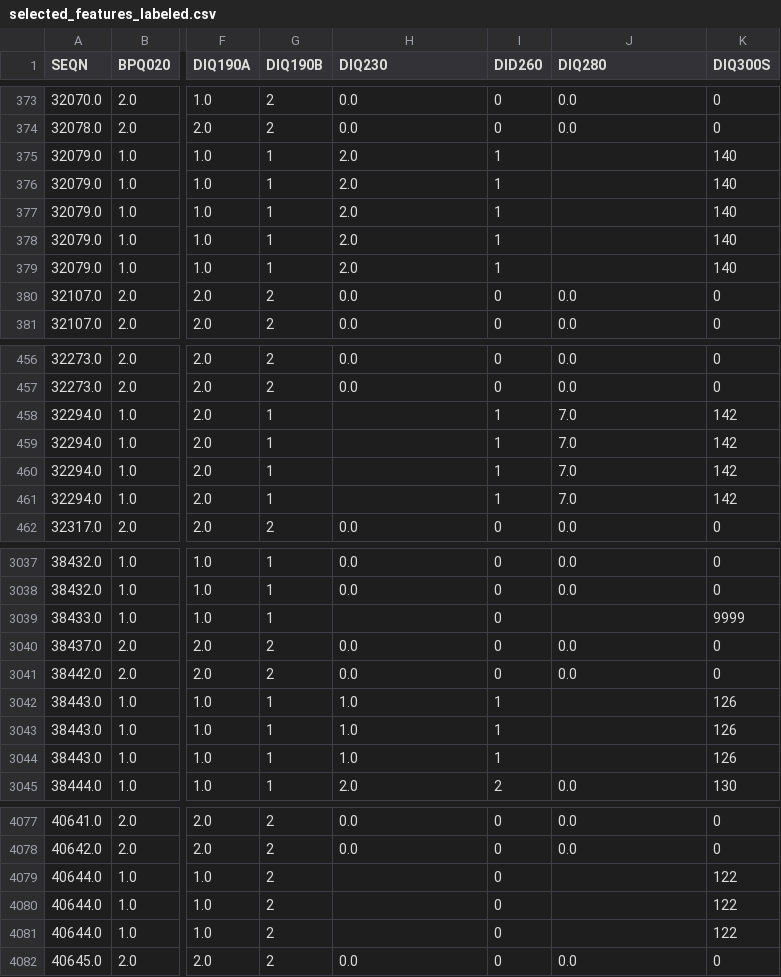
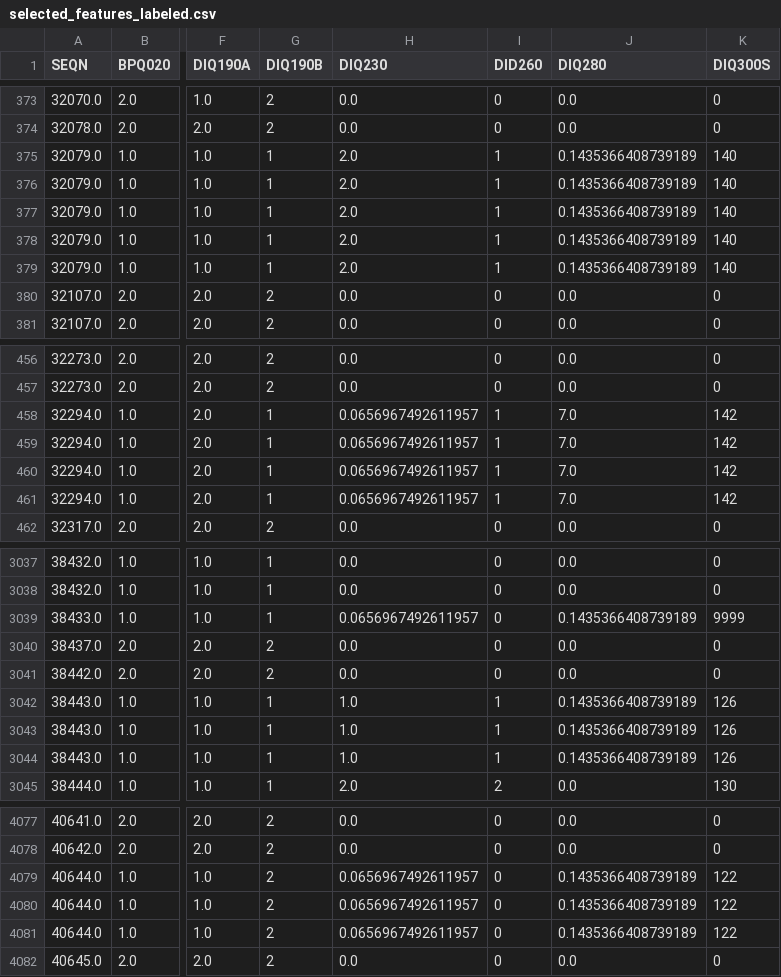
Before and after one commit to BK5102/FURI_Research-Project, a CSV file: selected_features_labeled.csv, drawn as a sheet; only a part is shown, gaps mark what is left out; the diff covers the shown part only; the diff names each change by its address in the sheet, - before the commit and + after, or states it on an @@ line.

```diff
--- a/selected_features_labeled.csv
+++ b/selected_features_labeled.csv
-J375:J379 (DIQ280): (empty)
+J375:J379 (DIQ280): 0.1435366408739189
-H458:H461 (DIQ230): (empty)
+H458:H461 (DIQ230): 0.0656967492611957
-H3039 (DIQ230): (empty)
+H3039 (DIQ230): 0.0656967492611957
-J3039 (DIQ280): (empty)
+J3039 (DIQ280): 0.1435366408739189
-J3042:J3044 (DIQ280): (empty)
+J3042:J3044 (DIQ280): 0.1435366408739189
-H4079:H4081 (DIQ230): (empty)
+H4079:H4081 (DIQ230): 0.0656967492611957
-J4079:J4081 (DIQ280): (empty)
+J4079:J4081 (DIQ280): 0.1435366408739189
```
Also changed, not shown: 128 edited cells elsewhere in this file, 1 other file.
